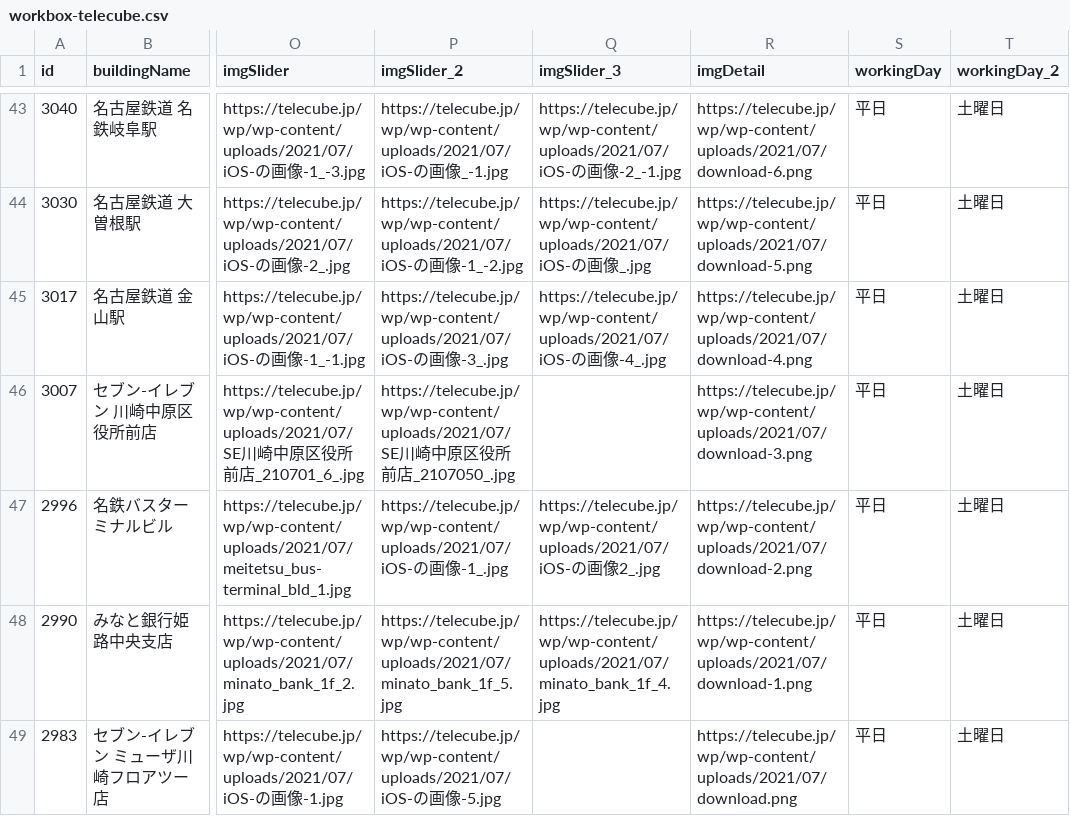
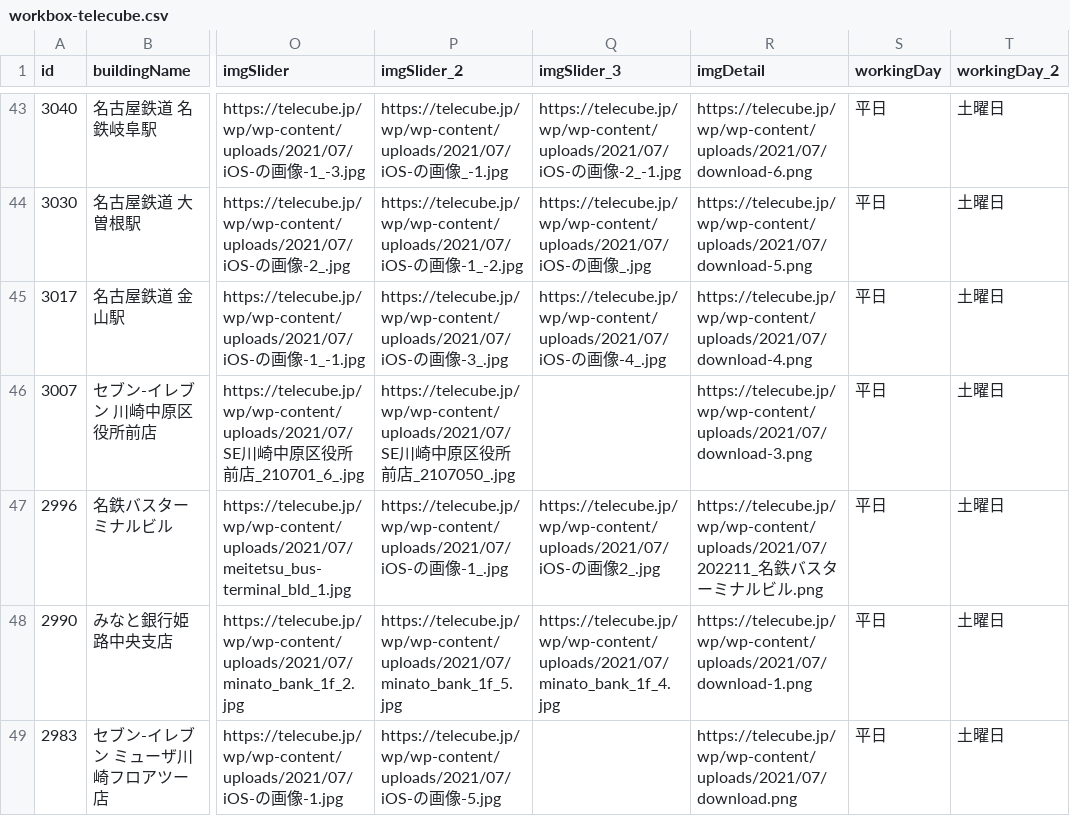
Before and after one commit to code4fukui/workbox, a CSV file: workbox-telecube.csv, drawn as a sheet; only a part is shown, gaps mark what is left out; the diff names each change by its address in the sheet, - before the commit and + after, or states it on an @@ line.

Commit message:
update data

```diff
--- a/workbox-telecube.csv
+++ b/workbox-telecube.csv
-R47 (imgDetail): https://telecube.jp/wp/wp-content/uploads/2021/07/download-2.png
+R47 (imgDetail): https://telecube.jp/wp/wp-content/uploads/2021/07/202211_名鉄バスターミナルビル.png
```
Also changed, not shown: 1 other file.
